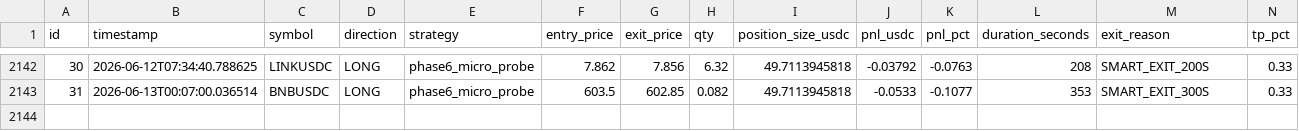
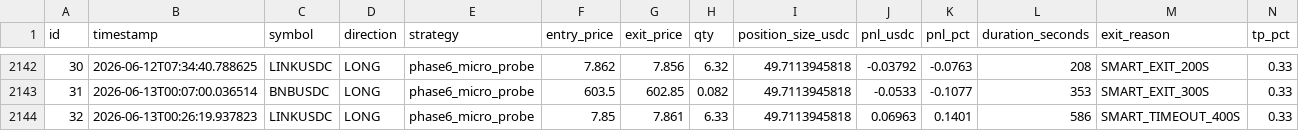
Before and after one commit to vincentlefort/monitoring-openclaw, a CSV file: data/trades.csv, drawn as a sheet; only a part is shown, gaps mark what is left out; rows hold the shown columns only; the diff names each change by its address in the sheet, - before the commit and + after, or states it on an @@ line.

```diff
--- a/data/trades.csv
+++ b/data/trades.csv
+row 2144: 32 | 2026-06-13T00:26:19.937823 | LINKUSDC | LONG | phase6_micro_probe | 7.85 | 7.861 | 6.33 | 49.7113945818 | 0.06963 | 0.1401 | 586 | SMART_TIMEOUT_400S | 0.33
```
Also changed, not shown: 5 other files.
